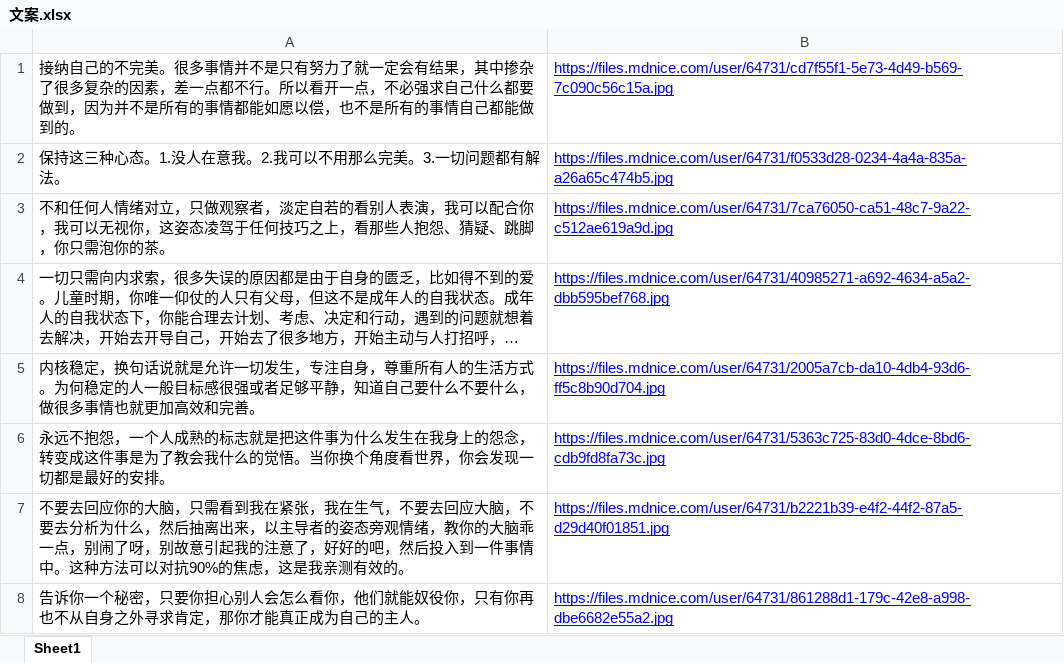
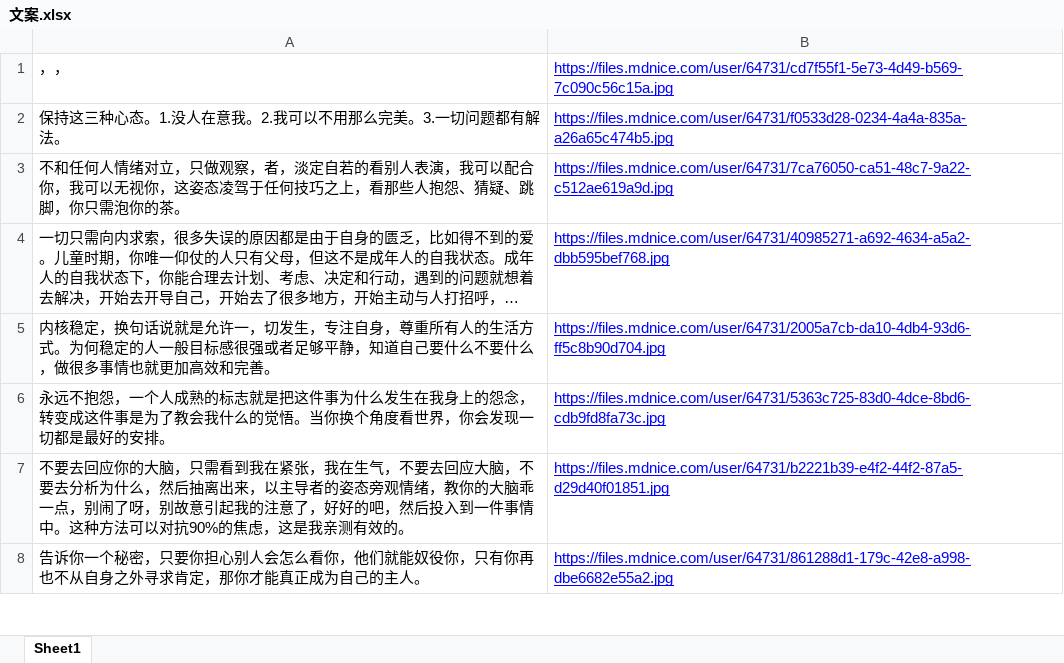
Before and after one commit to TanJie7/Imageword2text, an Excel workbook: Edit_text/文案.xlsx, sheet Sheet1, drawn as a sheet; only a part is shown; long unchanged cells end in …; values as stored, in another font and other column widths than the file's, no borders; the diff covers the shown part only; the diff names each change by its address in the sheet, - before the commit and + after, or states it on an @@ line.

```diff
--- a/Edit_text/文案.xlsx (sheet Sheet1)
+++ b/Edit_text/文案.xlsx (sheet Sheet1)
-A1: 接纳自己的不完美。很多事情并不是只有努力了就一定会有结果，其中掺杂了很多复杂的因素，差一点都不行。所以看开一点，不必强求自己什么都要做到，因为并不是所有的事情都能如愿以偿，也不是所有的事情自己都能做到的。
+A1: ，，
-A3: …只做观察者，淡定…
+A3: …只做观察，者，淡定…
-A5: …是允许一切发生，…
+A5: …是允许一，切发生，…
```
Also changed, not shown: 6 edited cells elsewhere in this sheet, 6 other files.
